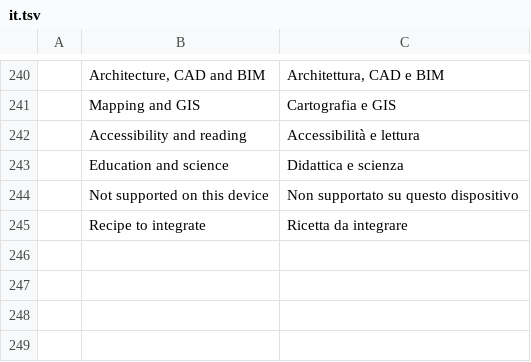
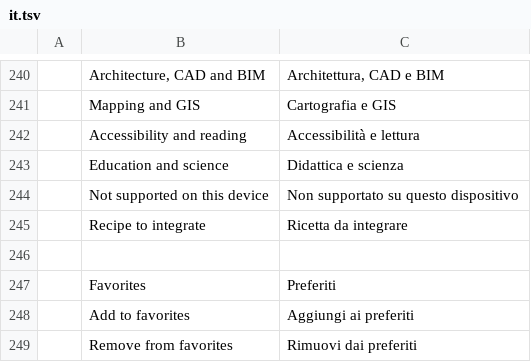
Before and after one commit to pampa-stack/shiftanything, a TSV file: crates/ui-egui/src/i18n/it.tsv, drawn as a sheet; only a part is shown, gaps mark what is left out.

Commit message:
Salva i preferiti e verifica le immagini del catalogo

```diff
--- a/crates/ui-egui/src/i18n/it.tsv
+++ b/crates/ui-egui/src/i18n/it.tsv
@@ -245 +245,5 @@
 	Recipe to integrate	Ricetta da integrare
+
+	Favorites	Preferiti
+	Add to favorites	Aggiungi ai preferiti
+	Remove from favorites	Rimuovi dai preferiti
```
Also changed, not shown: crates/ui-egui/src/i18n/de.tsv, crates/ui-egui/src/i18n/es.tsv, 22 other files.
